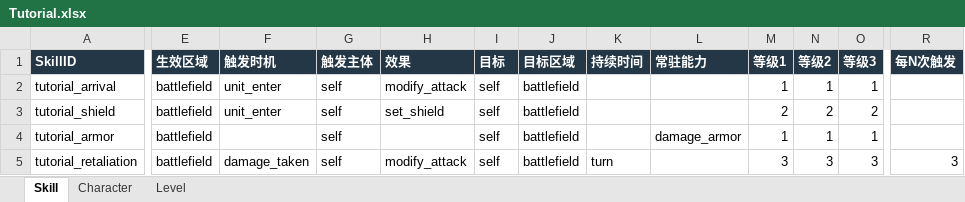
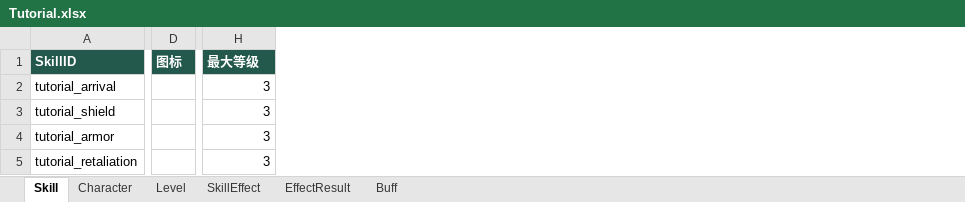
Before and after one commit to magic5sc/SwapHero, an Excel workbook: dist/config/Tutorial.xlsx, sheet Skill, drawn as a sheet; only a part is shown, gaps mark what is left out; values as stored, in another font and other column widths than the file's, no borders; removed rows and columns are numbered as before the commit, all else as after; the diff covers the shown part only; the diff names each change by its address in the sheet, - before the commit and + after, or states it on an @@ line.

```diff
--- a/dist/config/Tutorial.xlsx (sheet Skill)
+++ b/dist/config/Tutorial.xlsx (sheet Skill)
+sheet tab: SkillEffect
+sheet tab: EffectResult
+sheet tab: Buff
+column D (图标), empty
-column E (生效区域), rows 2-5: all battlefield
-column F (触发时机), rows 2-5: unit_enter | unit_enter |  | damage_taken
-column G (触发主体), rows 2-5: all self
-column H (效果), rows 2-5: modify_attack | set_shield |  | modify_attack
-column I (目标), rows 2-5: all self
-column J (目标区域), rows 2-5: all battlefield
-column K (持续时间), row 5: turn
-column L (常驻能力), row 4: damage_armor
-column M (等级1), rows 2-5: 1 | 2 | 1 | 3
-column N (等级2), rows 2-5: 1 | 2 | 1 | 3
-column O (等级3), rows 2-5: 1 | 2 | 1 | 3
-A1 fill: #243746
+A1 fill: #23584C
-H1 fill: #243746
+H1 fill: #23584C
-H1: 每N次触发
+H1: 最大等级
-H2:H4 (最大等级): (empty)
+H2:H4 (最大等级): 3
```
Also changed, not shown: 4 removed columns and cell formats elsewhere in this sheet, dist/config/SwapHero.xlsx, 27 other files.
